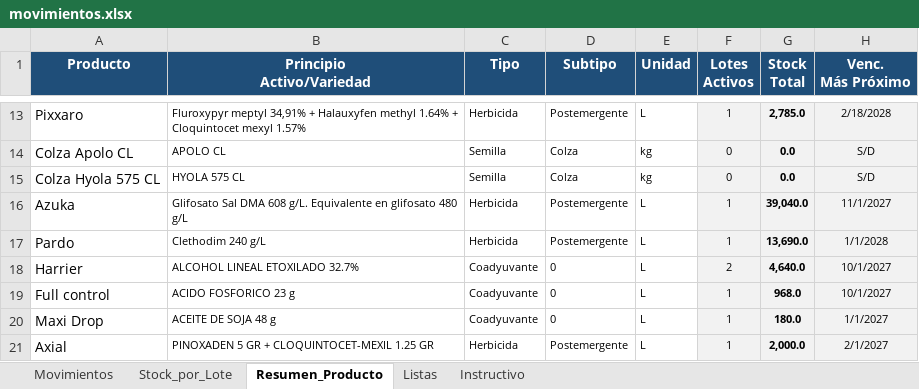
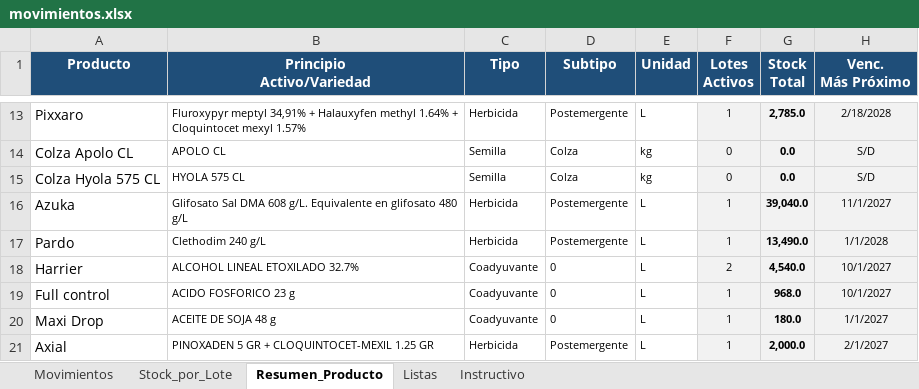
Before and after one commit to CeibosGroup/stock-galpon-hub, an Excel workbook: movimientos.xlsx, sheet Resumen_Producto, drawn as a sheet; only a part is shown, gaps mark what is left out; values as stored, in another font and other column widths than the file's, no borders; conditional formats not drawn; the diff names each change by its address in the sheet, - before the commit and + after, or states it on an @@ line.

```diff
--- a/movimientos.xlsx (sheet Resumen_Producto)
+++ b/movimientos.xlsx (sheet Resumen_Producto)
-G17 (Stock Total): 13,690.0
+G17 (Stock Total): 13,490.0
-G18 (Stock Total): 4,640.0
+G18 (Stock Total): 4,540.0
```
Also changed, not shown: sheet Movimientos, sheet Stock_por_Lote, hidden cells.
